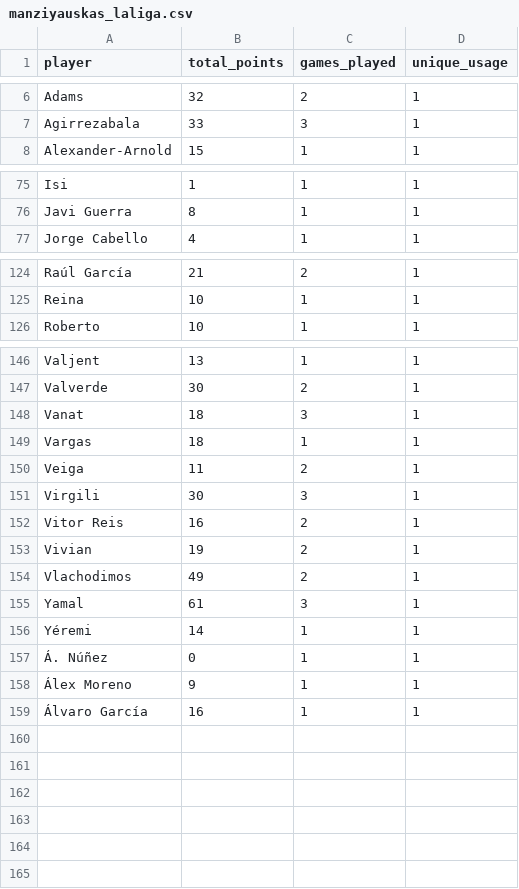
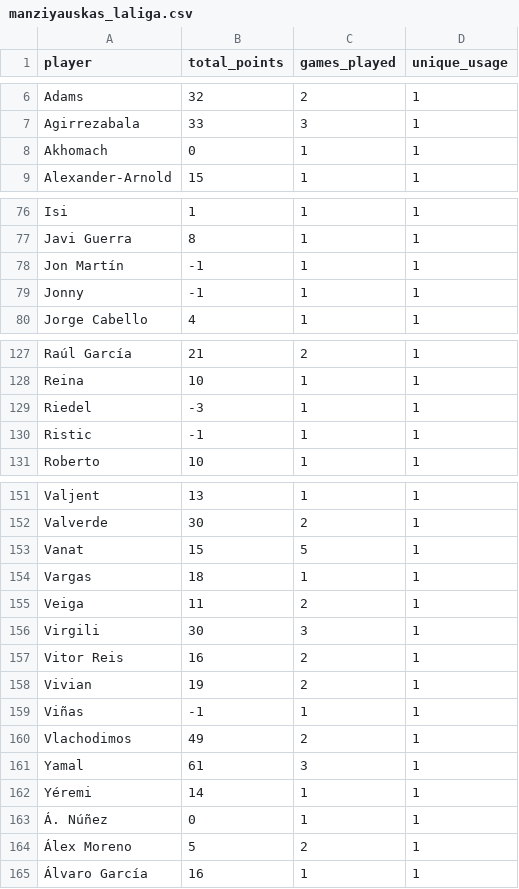
Before and after one commit to mldiego/ff, a CSV file: data/manziyauskas_laliga.csv, drawn as a sheet; only a part is shown, gaps mark what is left out; the diff covers the shown part only.

Commit message:
Include negative points

```diff
--- a/data/manziyauskas_laliga.csv
+++ b/data/manziyauskas_laliga.csv
@@ -7,2 +7,3 @@ Adams,32,2,1
 Agirrezabala,33,3,1
+Akhomach,0,1,1
 Alexander-Arnold,15,1,1
@@ -76,2 +77,4 @@ Isi,1,1,1
 Javi Guerra,8,1,1
+Jon Martín,-1,1,1
+Jonny,-1,1,1
 Jorge Cabello,4,1,1
@@ -125,2 +128,4 @@ Raúl García,21,2,1
 Reina,10,1,1
+Riedel,-3,1,1
+Ristic,-1,1,1
 Roberto,10,1,1
@@ -147,3 +152,3 @@ Valjent,13,1,1
 Valverde,30,2,1
-Vanat,18,3,1
+Vanat,15,5,1
 Vargas,18,1,1
@@ -153,2 +158,3 @@ Vitor Reis,16,2,1
 Vivian,19,2,1
+Viñas,-1,1,1
 Vlachodimos,49,2,1
@@ -157,3 +163,3 @@ Yéremi,14,1,1
 Á. Núñez,0,1,1
-Álex Moreno,9,1,1
+Álex Moreno,5,2,1
 Álvaro García,16,1,1
```
Also changed, not shown: 2 edited cells elsewhere in this file, data/cmanzanas_champions.csv, data/dieman95_champions.csv, 8 other files.
